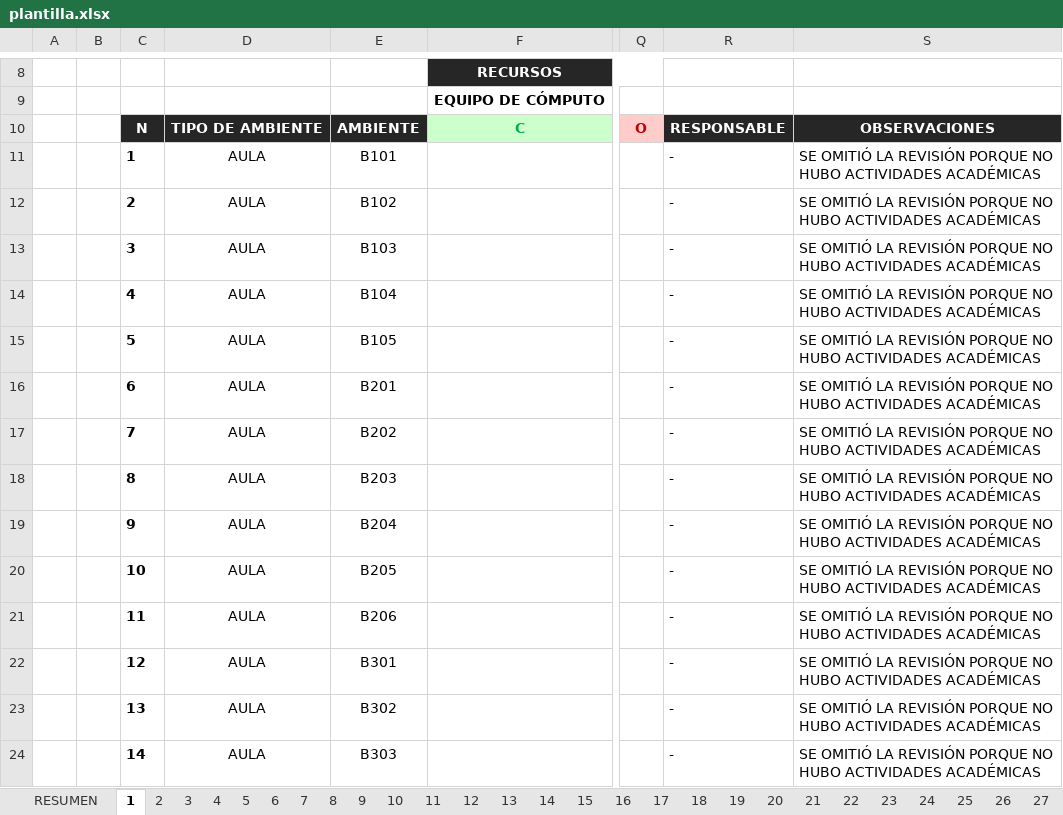
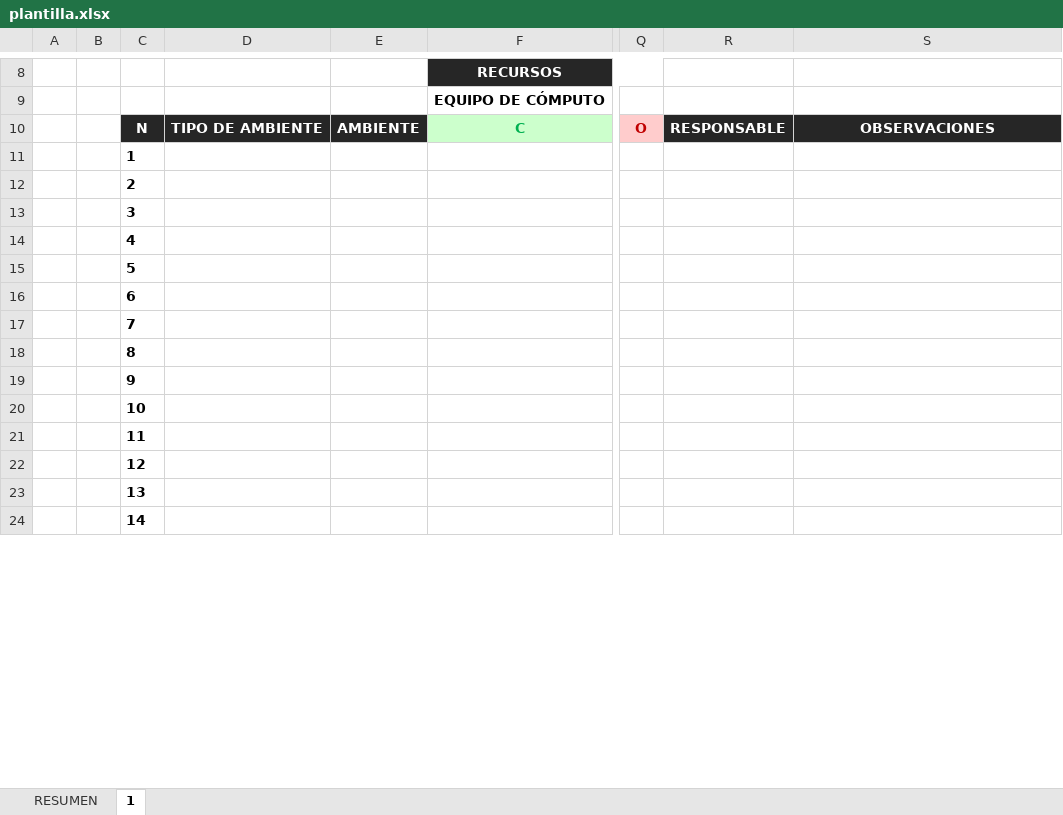
Before and after one commit to Leonardo-max-el/controlic, an Excel workbook: app_control/media/plantilla.xlsx, sheet 1, drawn as a sheet; only a part is shown, gaps mark what is left out; values as stored, in another font and other column widths than the file's, no borders; charts and pictures not drawn; the diff covers the shown part only; the diff names each change by its address in the sheet, - before the commit and + after, or states it on an @@ line.

```diff
--- a/app_control/media/plantilla.xlsx (sheet 1)
+++ b/app_control/media/plantilla.xlsx (sheet 1)
-sheet tab: 2
-sheet tab: 3
-sheet tab: 4
-sheet tab: 5
-sheet tab: 6
-sheet tab: 7
-sheet tab: 8
-sheet tab: 9
-sheet tab: 10
-sheet tab: 11
-sheet tab: 12
-sheet tab: 13
-sheet tab: 14
-sheet tab: 15
-sheet tab: 16
-sheet tab: 17
-sheet tab: 18
-sheet tab: 19
-sheet tab: 20
-sheet tab: 21
-sheet tab: 22
-sheet tab: 23
-sheet tab: 24
-sheet tab: 25
-sheet tab: 26
-sheet tab: 27
-D11:D24: AULA
+D11:D24: (empty)
-E11: B101
+E11: (empty)
-R11:R24: -
+R11:R24: (empty)
-S11:S24: SE OMITIÓ LA REVISIÓN PORQUE NO HUBO ACTIVIDADES ACADÉMICAS
+S11:S24: (empty)
-E12: B102
+E12: (empty)
-E13: B103
+E13: (empty)
-E14: B104
+E14: (empty)
-E15: B105
+E15: (empty)
-E16: B201
+E16: (empty)
-E17: B202
+E17: (empty)
-E18: B203
+E18: (empty)
-E19: B204
+E19: (empty)
-E20: B205
+E20: (empty)
-E21: B206
+E21: (empty)
-E22: B301
+E22: (empty)
-E23: B302
+E23: (empty)
-E24: B303
+E24: (empty)
```
Also changed, not shown: 88 edited cells elsewhere in this sheet, sheet RESUMEN, other sheet tabs, charts or pictures, 18 other files.
